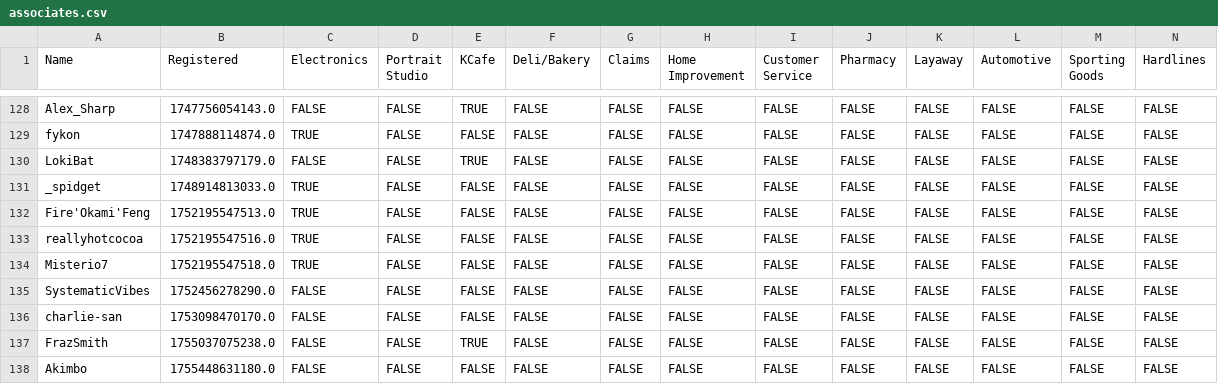
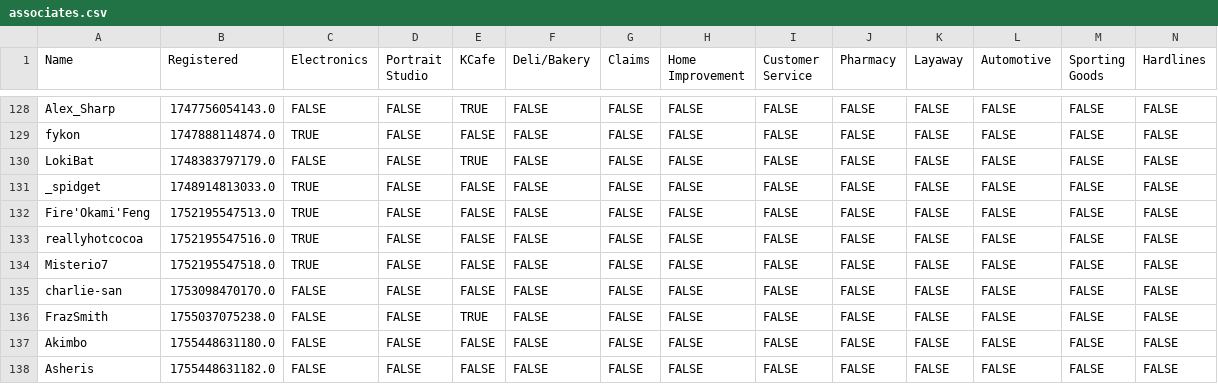
Before and after one commit to VRC-Kmart/aisle-6, a CSV file: clockboy/associates.csv, drawn as a sheet; only a part is shown, gaps mark what is left out; the shorter side is filled out with more unchanged rows; rows hold the shown columns only; the diff names each change by its address in the sheet, - before the commit and + after, or states it on an @@ line.

```diff
--- a/clockboy/associates.csv
+++ b/clockboy/associates.csv
-row 135: SystematicVibes | 1752456278290.0 | FALSE | FALSE | FALSE | FALSE | FALSE | FALSE | FALSE | FALSE | FALSE | FALSE | FALSE | FALSE
```
Also changed, not shown: 2 other files.
